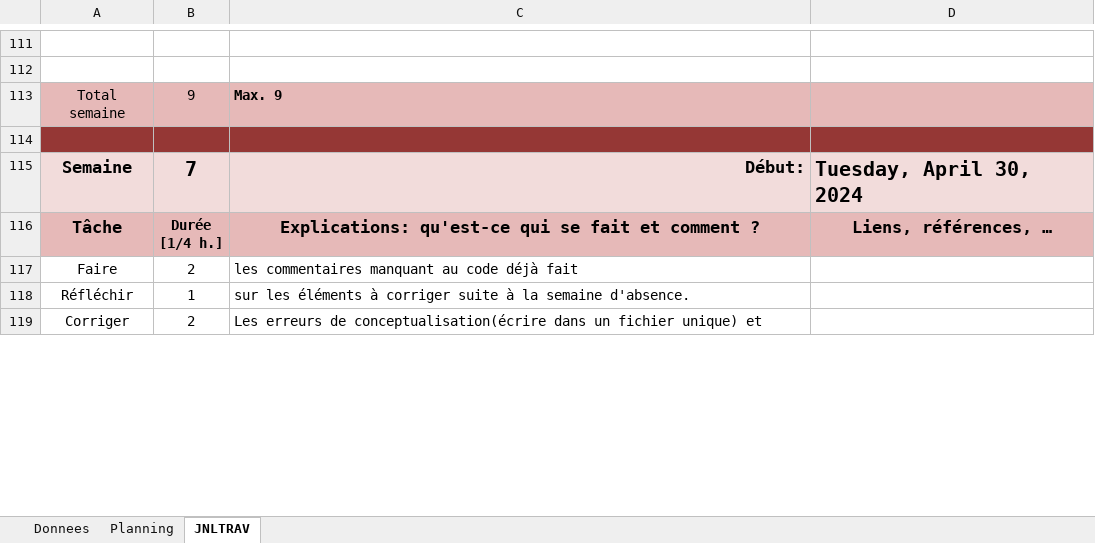
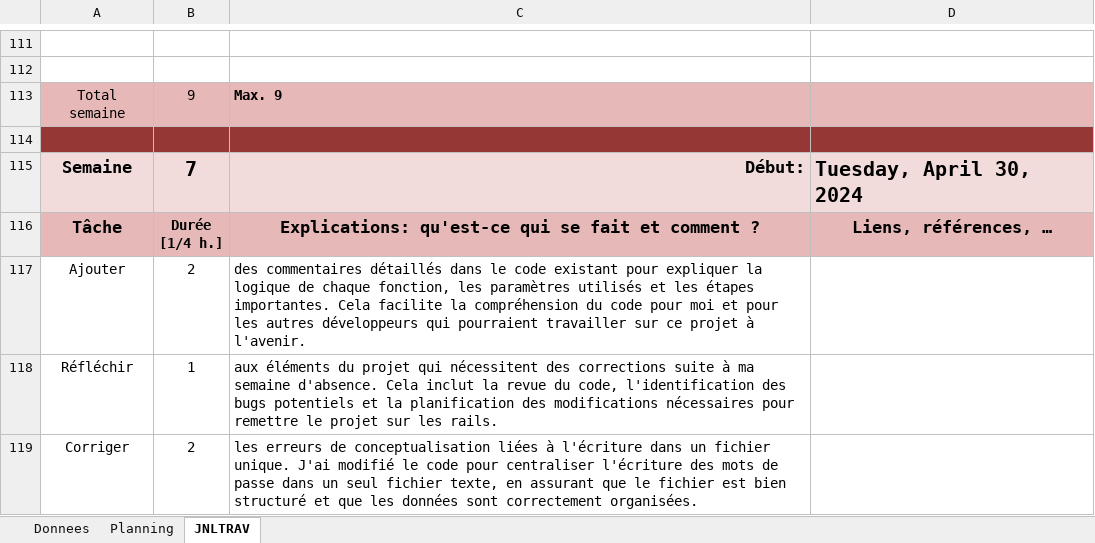
Before and after one commit to px55avd/GMP, an Excel workbook: x-planification-jnltrav-EgalAhmedOmar.xlsm, sheet JNLTRAV, drawn as a sheet; only a part is shown, gaps mark what is left out; values as stored, in another font and other column widths than the file's, no borders; charts and pictures not drawn; removed rows and columns are numbered as before the commit, all else as after; the diff covers the shown part only; the diff names each change by its address in the sheet, - before the commit and + after, or states it on an @@ line.

```diff
--- a/x-planification-jnltrav-EgalAhmedOmar.xlsm (sheet JNLTRAV)
+++ b/x-planification-jnltrav-EgalAhmedOmar.xlsm (sheet JNLTRAV)
-row 117: Faire | 2 | les commentaires manquant au code déjà fait
+row 117: Ajouter | 2 | des commentaires détaillés dans le code existant pour expliquer la logique de chaque fonction, les paramètres utilisés et les étapes importantes. Cela facilite la compréhension du code pour moi et pour les autres développeurs qui pourraient travailler sur ce projet à l'avenir.
-C118: sur les éléments à corriger suite à la semaine d'absence.
+C118: aux éléments du projet qui nécessitent des corrections suite à ma semaine d'absence. Cela inclut la revue du code, l'identification des bugs potentiels et la planification des modifications nécessaires pour remettre le projet sur les rails.
-C119: Les erreurs de conceptualisation(écrire dans un fichier unique) et
+C119: les erreurs de conceptualisation liées à l'écriture dans un fichier unique. J'ai modifié le code pour centraliser l'écriture des mots de passe dans un seul fichier texte, en assurant que le fichier est bien structuré et que les données sont correctement organisées.
```
Also changed, not shown: 36 added rows, 36 removed rows, 4 moved rows and 18 edited cells elsewhere in this sheet, sheet Planning, charts or pictures, 2 other files.
